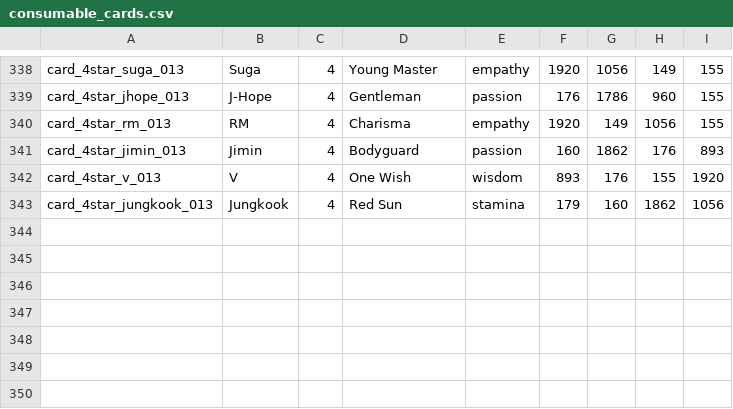
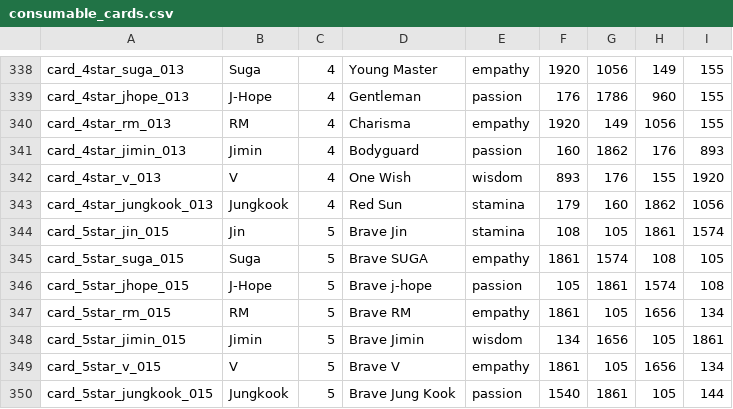
Before and after one commit to inggy/bts-world-data-extractor, a CSV file: output/consumable_cards.csv, drawn as a sheet; only a part is shown, gaps mark what is left out; the diff names each change by its address in the sheet, - before the commit and + after, or states it on an @@ line.

```diff
--- a/output/consumable_cards.csv
+++ b/output/consumable_cards.csv
+row 344: card_5star_jin_015 | Jin | 5 | Brave Jin | stamina | 108 | 105 | 1861 | 1574
+row 345: card_5star_suga_015 | Suga | 5 | Brave SUGA | empathy | 1861 | 1574 | 108 | 105
+row 346: card_5star_jhope_015 | J-Hope | 5 | Brave j-hope | passion | 105 | 1861 | 1574 | 108
+row 347: card_5star_rm_015 | RM | 5 | Brave RM | empathy | 1861 | 105 | 1656 | 134
+row 348: card_5star_jimin_015 | Jimin | 5 | Brave Jimin | wisdom | 134 | 1656 | 105 | 1861
+row 349: card_5star_v_015 | V | 5 | Brave V | empathy | 1861 | 105 | 1656 | 134
+row 350: card_5star_jungkook_015 | Jungkook | 5 | Brave Jung Kook | passion | 1540 | 1861 | 105 | 144
```
Also changed, not shown: output/mobile_sms.csv, output/mobile_social.csv, 13 other files.
